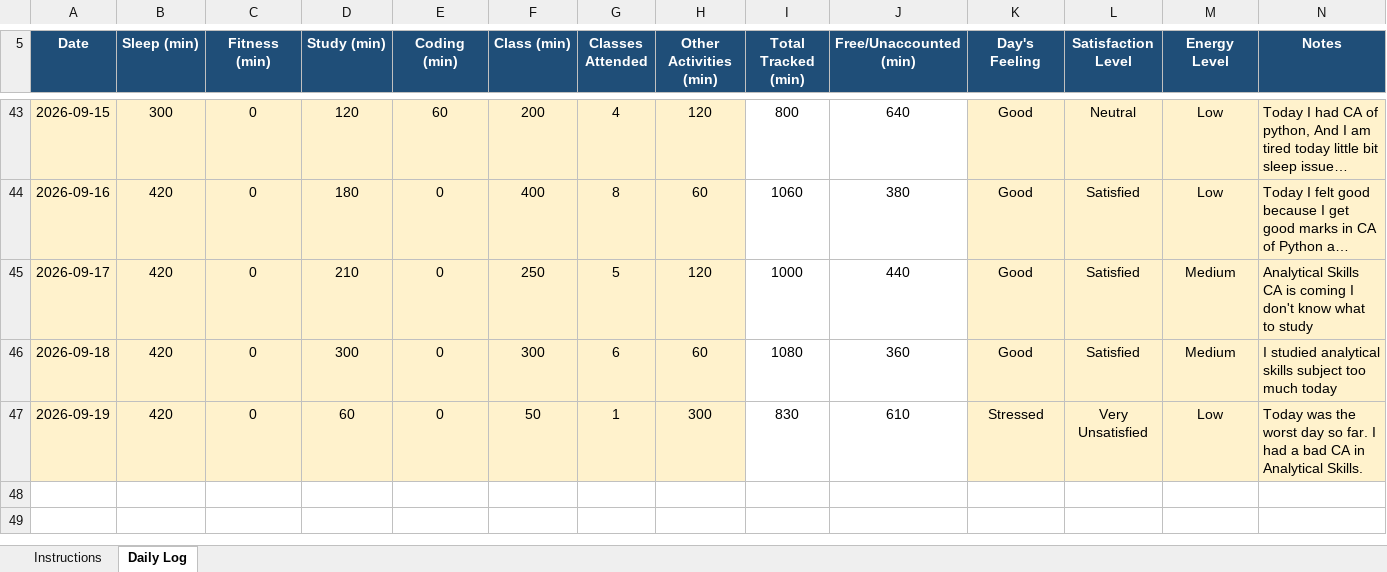
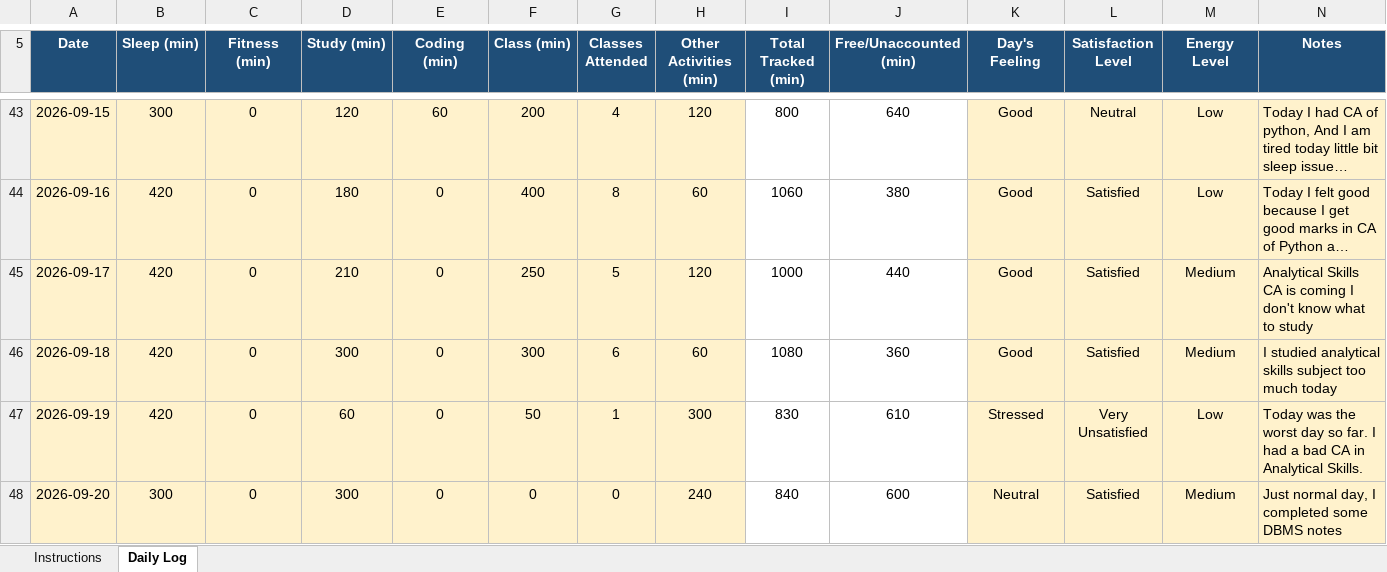
Before and after one commit to Aman911kumar/MY-DATA-CAP776-12600821, an Excel workbook: my_daily_data.xlsx, sheet Daily Log, drawn as a sheet; only a part is shown, gaps mark what is left out; long unchanged cells end in …; values as stored, in another font and other column widths than the file's, no borders; conditional formats not drawn; the diff names each change by its address in the sheet, - before the commit and + after, or states it on an @@ line.

Commit message:
42th day

```diff
--- a/my_daily_data.xlsx (sheet Daily Log)
+++ b/my_daily_data.xlsx (sheet Daily Log)
+row 48: 2026-09-20 | 300 | 0 | 300 | 0 | 0 | 0 | 240 | 840 | 600 | Neutral | Satisfied | Medium | Just normal day, I completed some DBMS notes
```
